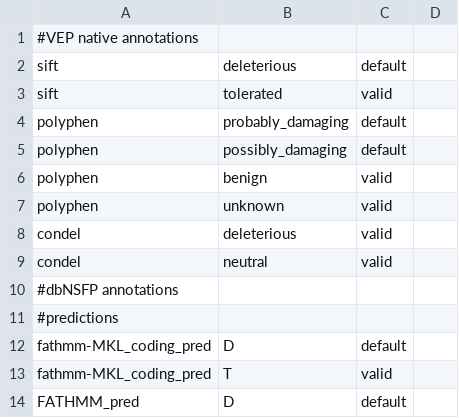
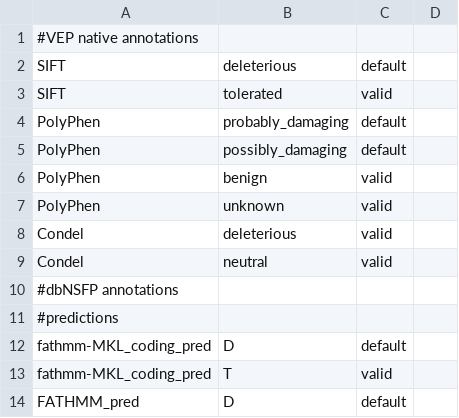
Before and after one commit to david-a-parry/vase, a TSV file: data/vep_insilico_pred.tsv, drawn as a sheet; only a part is shown.

Commit message:
correct case for internal VEP predictions

```diff
--- a/data/vep_insilico_pred.tsv
+++ b/data/vep_insilico_pred.tsv
@@ -1,10 +1,10 @@
 #VEP native annotations
-sift	deleterious	default
-sift	tolerated	valid
-polyphen	probably_damaging	default
-polyphen	possibly_damaging	default	
-polyphen	benign	valid
-polyphen	unknown	valid
-condel	deleterious	valid
-condel	neutral	valid
+SIFT	deleterious	default
+SIFT	tolerated	valid
+PolyPhen	probably_damaging	default
+PolyPhen	possibly_damaging	default	
+PolyPhen	benign	valid
+PolyPhen	unknown	valid
+Condel	deleterious	valid
+Condel	neutral	valid
 #dbNSFP annotations
```
